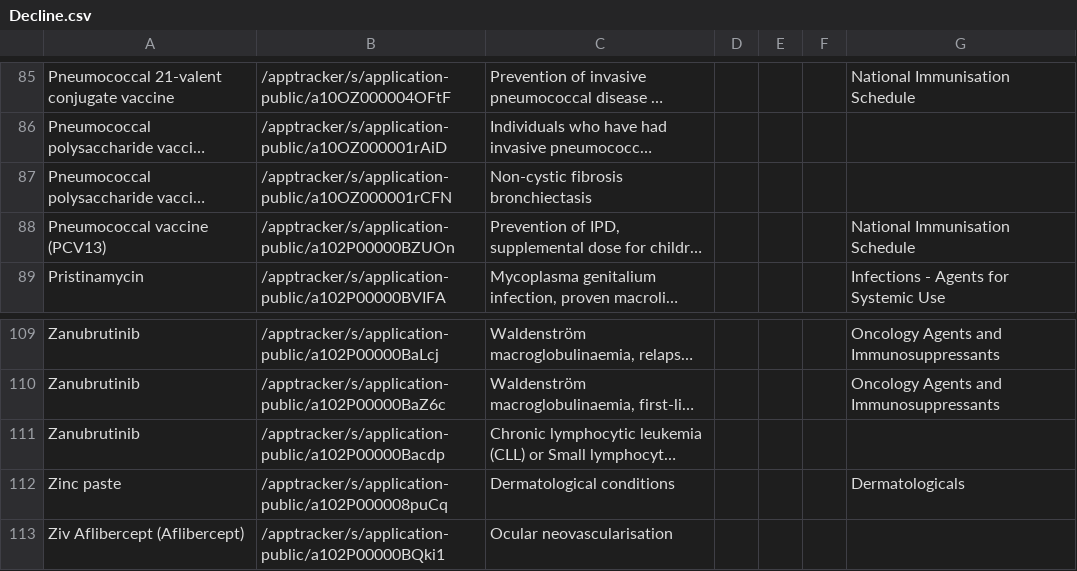
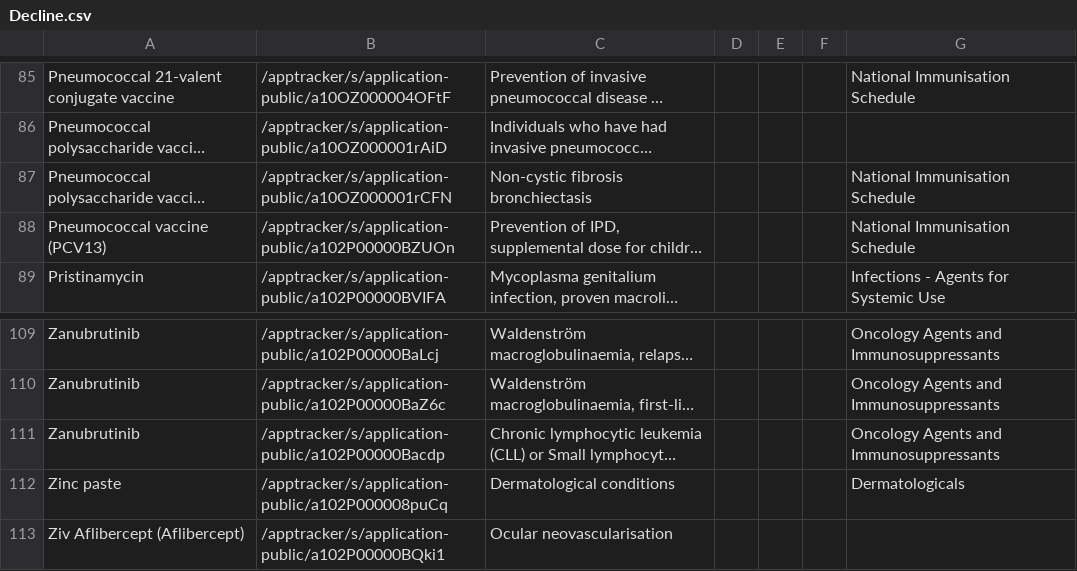
Before and after one commit to UoA-eResearch/pharmac, a CSV file: Decline.csv, drawn as a sheet; only a part is shown, gaps mark what is left out; long unchanged cells end in …; the diff names each change by its address in the sheet, - before the commit and + after, or states it on an @@ line.

```diff
--- a/Decline.csv
+++ b/Decline.csv
-G87: (empty)
+G87: National Immunisation Schedule
-G111: (empty)
+G111: Oncology Agents and Immunosuppressants
```
